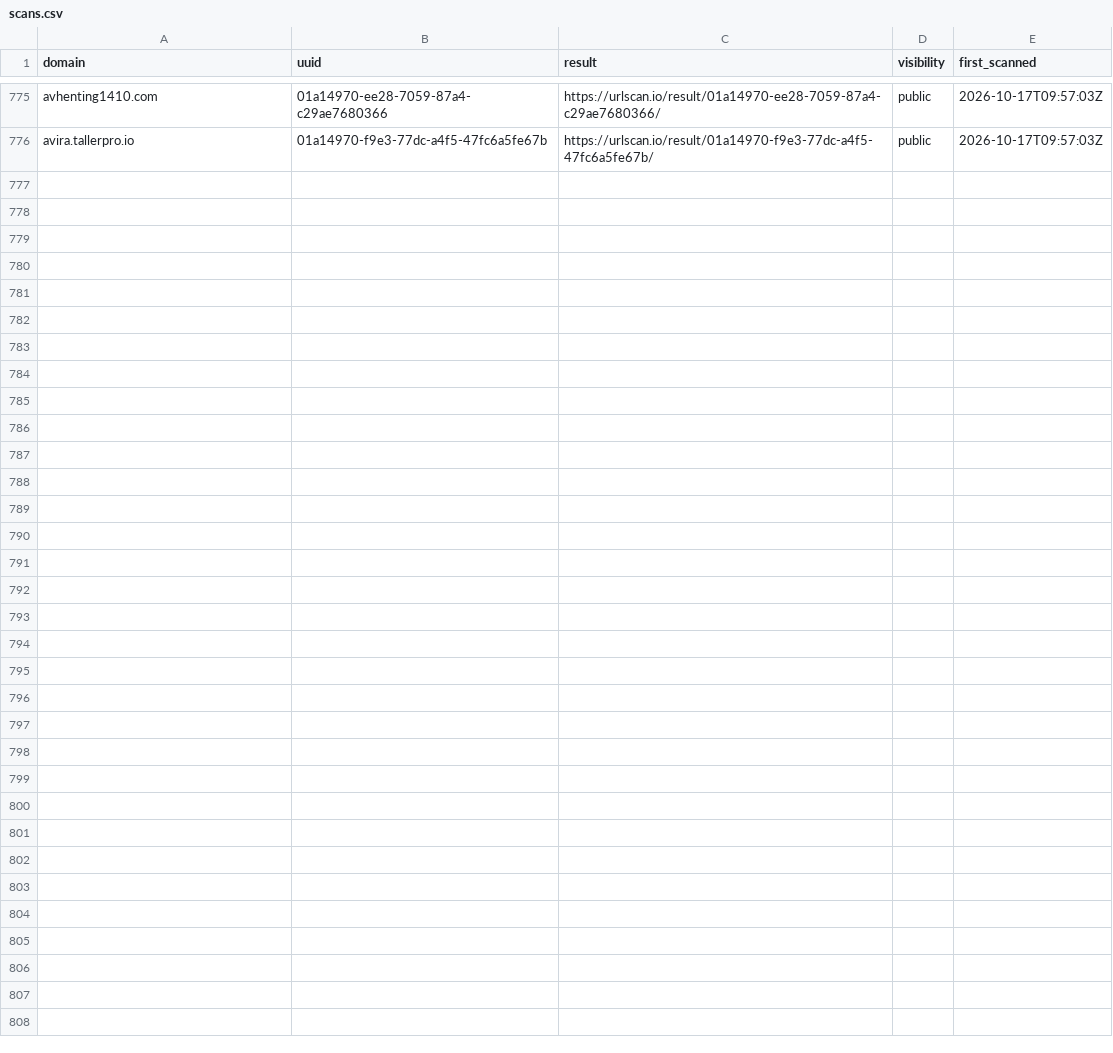
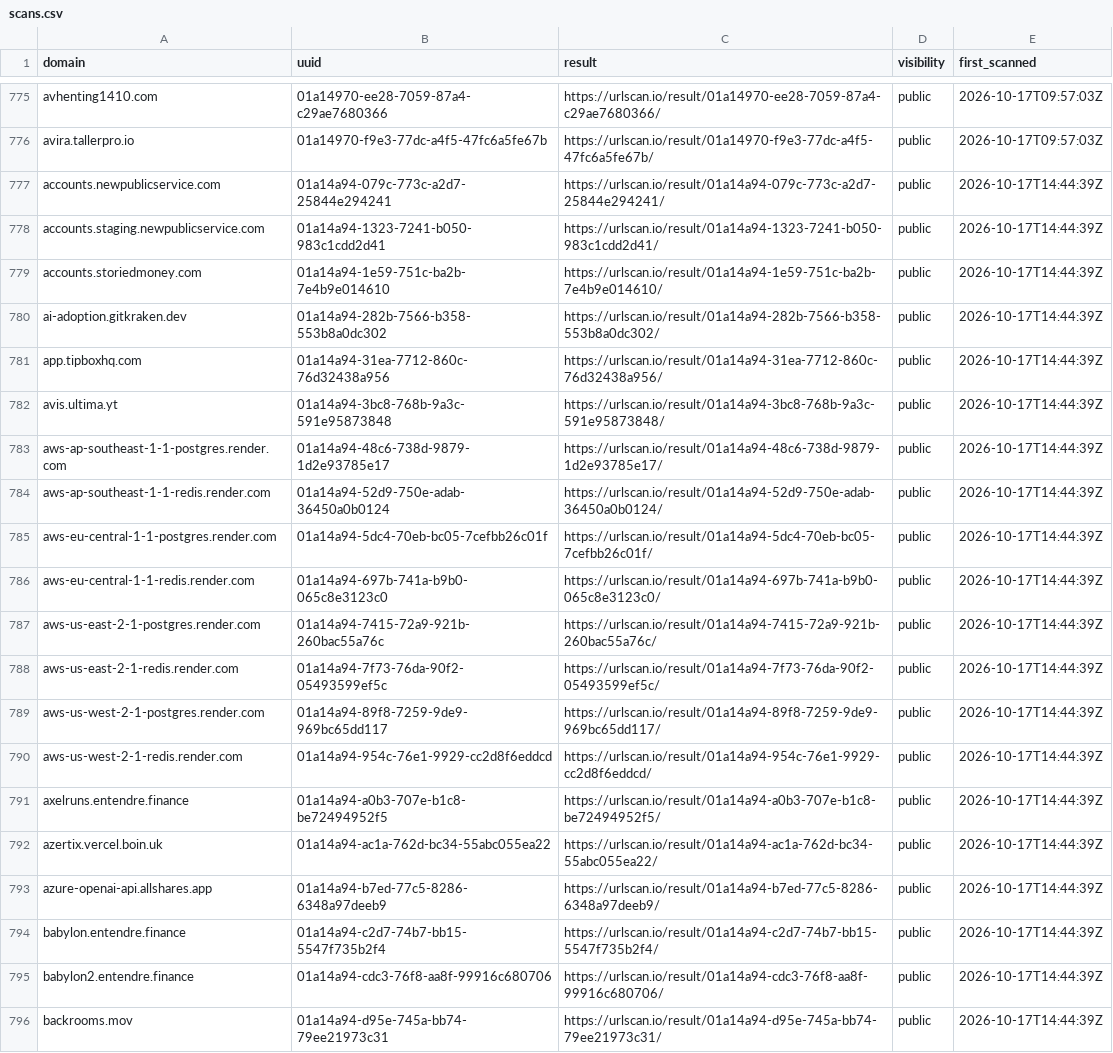
Before and after one commit to malek-alhu/marketplace-phaas-tracker, a CSV file: monitor/scans.csv, drawn as a sheet; only a part is shown, gaps mark what is left out; the diff names each change by its address in the sheet, - before the commit and + after, or states it on an @@ line.

```diff
--- a/monitor/scans.csv
+++ b/monitor/scans.csv
+row 777: accounts.newpublicservice.com | 01a14a94-079c-773c-a2d7-25844e294241 | https://urlscan.io/result/01a14a94-079c-773c-a2d7-25844e294241/ | public | 2026-10-17T14:44:39Z
+row 778: accounts.staging.newpublicservice.com | 01a14a94-1323-7241-b050-983c1cdd2d41 | https://urlscan.io/result/01a14a94-1323-7241-b050-983c1cdd2d41/ | public | 2026-10-17T14:44:39Z
+row 779: accounts.storiedmoney.com | 01a14a94-1e59-751c-ba2b-7e4b9e014610 | https://urlscan.io/result/01a14a94-1e59-751c-ba2b-7e4b9e014610/ | public | 2026-10-17T14:44:39Z
+row 780: ai-adoption.gitkraken.dev | 01a14a94-282b-7566-b358-553b8a0dc302 | https://urlscan.io/result/01a14a94-282b-7566-b358-553b8a0dc302/ | public | 2026-10-17T14:44:39Z
+row 781: app.tipboxhq.com | 01a14a94-31ea-7712-860c-76d32438a956 | https://urlscan.io/result/01a14a94-31ea-7712-860c-76d32438a956/ | public | 2026-10-17T14:44:39Z
+row 782: avis.ultima.yt | 01a14a94-3bc8-768b-9a3c-591e95873848 | https://urlscan.io/result/01a14a94-3bc8-768b-9a3c-591e95873848/ | public | 2026-10-17T14:44:39Z
+row 783: aws-ap-southeast-1-1-postgres.render.com | 01a14a94-48c6-738d-9879-1d2e93785e17 | https://urlscan.io/result/01a14a94-48c6-738d-9879-1d2e93785e17/ | public | 2026-10-17T14:44:39Z
+row 784: aws-ap-southeast-1-1-redis.render.com | 01a14a94-52d9-750e-adab-36450a0b0124 | https://urlscan.io/result/01a14a94-52d9-750e-adab-36450a0b0124/ | public | 2026-10-17T14:44:39Z
+row 785: aws-eu-central-1-1-postgres.render.com | 01a14a94-5dc4-70eb-bc05-7cefbb26c01f | https://urlscan.io/result/01a14a94-5dc4-70eb-bc05-7cefbb26c01f/ | public | 2026-10-17T14:44:39Z
+row 786: aws-eu-central-1-1-redis.render.com | 01a14a94-697b-741a-b9b0-065c8e3123c0 | https://urlscan.io/result/01a14a94-697b-741a-b9b0-065c8e3123c0/ | public | 2026-10-17T14:44:39Z
+row 787: aws-us-east-2-1-postgres.render.com | 01a14a94-7415-72a9-921b-260bac55a76c | https://urlscan.io/result/01a14a94-7415-72a9-921b-260bac55a76c/ | public | 2026-10-17T14:44:39Z
+row 788: aws-us-east-2-1-redis.render.com | 01a14a94-7f73-76da-90f2-05493599ef5c | https://urlscan.io/result/01a14a94-7f73-76da-90f2-05493599ef5c/ | public | 2026-10-17T14:44:39Z
+row 789: aws-us-west-2-1-postgres.render.com | 01a14a94-89f8-7259-9de9-969bc65dd117 | https://urlscan.io/result/01a14a94-89f8-7259-9de9-969bc65dd117/ | public | 2026-10-17T14:44:39Z
+row 790: aws-us-west-2-1-redis.render.com | 01a14a94-954c-76e1-9929-cc2d8f6eddcd | https://urlscan.io/result/01a14a94-954c-76e1-9929-cc2d8f6eddcd/ | public | 2026-10-17T14:44:39Z
+row 791: axelruns.entendre.finance | 01a14a94-a0b3-707e-b1c8-be72494952f5 | https://urlscan.io/result/01a14a94-a0b3-707e-b1c8-be72494952f5/ | public | 2026-10-17T14:44:39Z
+row 792: azertix.vercel.boin.uk | 01a14a94-ac1a-762d-bc34-55abc055ea22 | https://urlscan.io/result/01a14a94-ac1a-762d-bc34-55abc055ea22/ | public | 2026-10-17T14:44:39Z
+row 793: azure-openai-api.allshares.app | 01a14a94-b7ed-77c5-8286-6348a97deeb9 | https://urlscan.io/result/01a14a94-b7ed-77c5-8286-6348a97deeb9/ | public | 2026-10-17T14:44:39Z
+row 794: babylon.entendre.finance | 01a14a94-c2d7-74b7-bb15-5547f735b2f4 | https://urlscan.io/result/01a14a94-c2d7-74b7-bb15-5547f735b2f4/ | public | 2026-10-17T14:44:39Z
+row 795: babylon2.entendre.finance | 01a14a94-cdc3-76f8-aa8f-99916c680706 | https://urlscan.io/result/01a14a94-cdc3-76f8-aa8f-99916c680706/ | public | 2026-10-17T14:44:39Z
+row 796: backrooms.mov | 01a14a94-d95e-745a-bb74-79ee21973c31 | https://urlscan.io/result/01a14a94-d95e-745a-bb74-79ee21973c31/ | public | 2026-10-17T14:44:39Z
```
Also changed, not shown: monitor/state/ct_pending.tsv, 10 other files.
